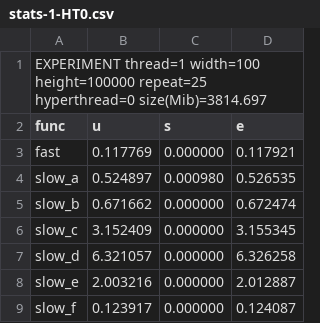
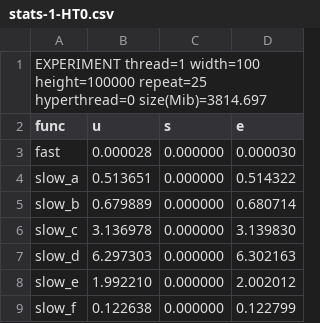
Before and after one commit to OlivierSirois/INF8601TP2, a CSV file: stats-1-HT0.csv, drawn as a sheet.

```diff
--- a/stats-1-HT0.csv
+++ b/stats-1-HT0.csv
@@ -2,8 +2,8 @@ EXPERIMENT thread=1 width=100 height=100000 repeat=25 hyperthread=0 size(Mib)=38
 func,u,s,e
-fast,0.117769,0.000000,0.117921,
-slow_a,0.524897,0.000980,0.526535,
-slow_b,0.671662,0.000000,0.672474,
-slow_c,3.152409,0.000000,3.155345,
-slow_d,6.321057,0.000000,6.326258,
-slow_e,2.003216,0.000000,2.012887,
-slow_f,0.123917,0.000000,0.124087,
+fast,0.000028,0.000000,0.000030,
+slow_a,0.513651,0.000000,0.514322,
+slow_b,0.679889,0.000000,0.680714,
+slow_c,3.136978,0.000000,3.139830,
+slow_d,6.297303,0.000000,6.302163,
+slow_e,1.992210,0.000000,2.002012,
+slow_f,0.122638,0.000000,0.122799,
```
Also changed, not shown: stats-2-HT0.csv, stats-2-HT1.csv, 2 other files.
